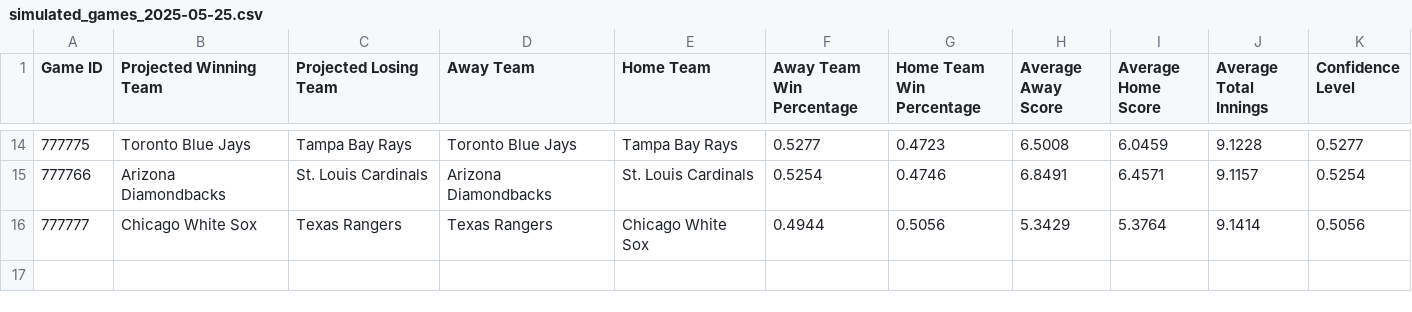
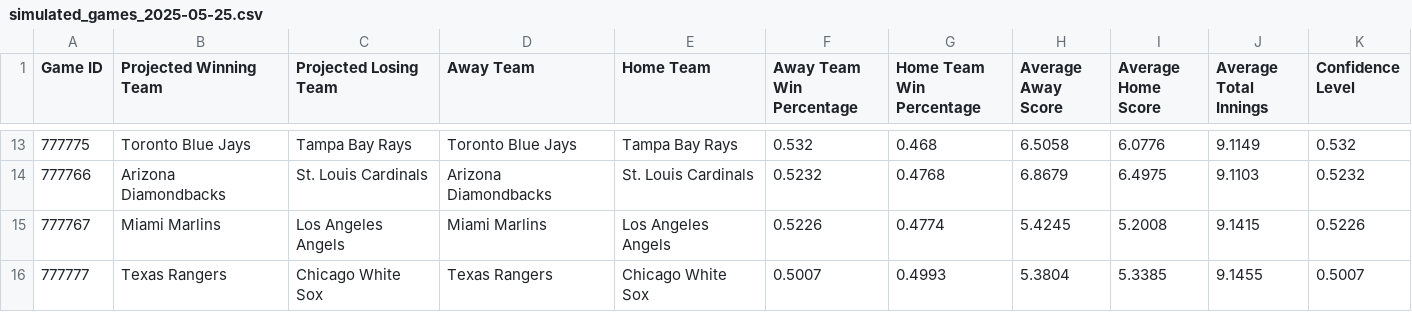
Before and after one commit to jbhemm10/MLB_game_sim, a CSV file: simulated_games/simulated_games_2025-05-25.csv, drawn as a sheet; only a part is shown, gaps mark what is left out; the diff covers the shown part only.

Commit message:
Updated analysis to include incorrectly predicted confidence averages too

```diff
--- a/simulated_games/simulated_games_2025-05-25.csv
+++ b/simulated_games/simulated_games_2025-05-25.csv
@@ -14,3 +13,4 @@ Game ID,Projected Winning Team,Projected Losing Team,Away Team,Home Team,Away Te
-777775,Toronto Blue Jays,Tampa Bay Rays,Toronto Blue Jays,Tampa Bay Rays,0.5277,0.4723,6.5008,6.0459,9.1228,0.5277
-777766,Arizona Diamondbacks,St. Louis Cardinals,Arizona Diamondbacks,St. Louis Cardinals,0.5254,0.4746,6.8491,6.4571,9.1157,0.5254
-777777,Chicago White Sox,Texas Rangers,Texas Rangers,Chicago White Sox,0.4944,0.5056,5.3429,5.3764,9.1414,0.5056
+777775,Toronto Blue Jays,Tampa Bay Rays,Toronto Blue Jays,Tampa Bay Rays,0.532,0.468,6.5058,6.0776,9.1149,0.532
+777766,Arizona Diamondbacks,St. Louis Cardinals,Arizona Diamondbacks,St. Louis Cardinals,0.5232,0.4768,6.8679,6.4975,9.1103,0.5232
+777767,Miami Marlins,Los Angeles Angels,Miami Marlins,Los Angeles Angels,0.5226,0.4774,5.4245,5.2008,9.1415,0.5226
+777777,Texas Rangers,Chicago White Sox,Texas Rangers,Chicago White Sox,0.5007,0.4993,5.3804,5.3385,9.1455,0.5007
```
Also changed, not shown: 1 added row, 2 removed rows and 59 edited cells elsewhere in this file, 1 other file.
